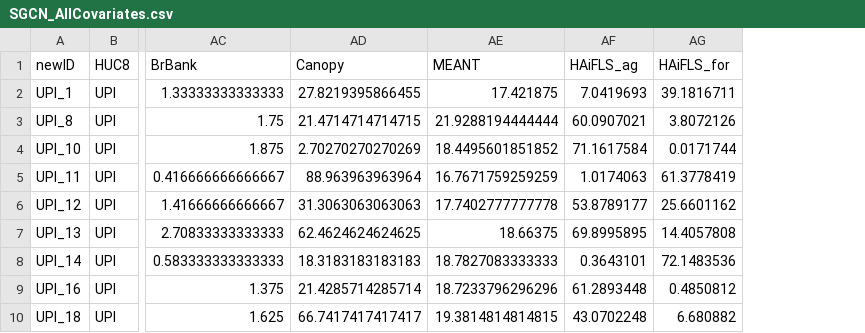
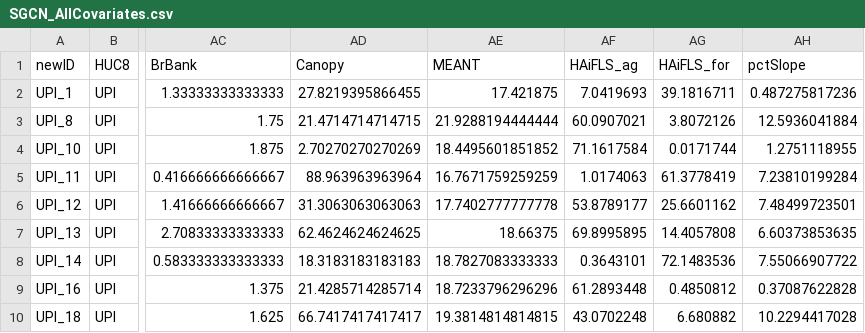
Before and after one commit to EEOB590A-Fall-2019/BKelly_Fishes, a CSV file: Data/Thesis/Tidy/SGCN_AllCovariates.csv, drawn as a sheet; only a part is shown, gaps mark what is left out; the diff names each change by its address in the sheet, - before the commit and + after, or states it on an @@ line.

Commit message:
sgcn

```diff
--- a/Data/Thesis/Tidy/SGCN_AllCovariates.csv
+++ b/Data/Thesis/Tidy/SGCN_AllCovariates.csv
+column AH (pctSlope), rows 2-10: 0.487275817236 | 12.5936041884 | 1.2751118955 | 7.23810199284 | 7.48499723501 | 6.60373853635 | 7.55066907722 | 0.37087622828 | 10.2294417028
```
Also changed, not shown: 2 other files.
